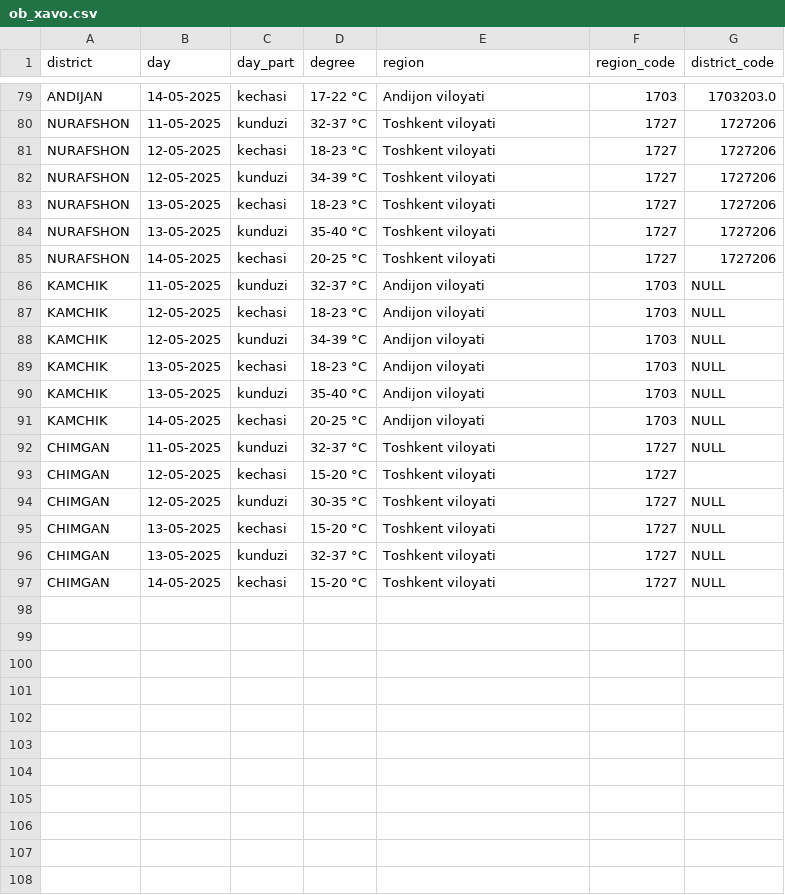
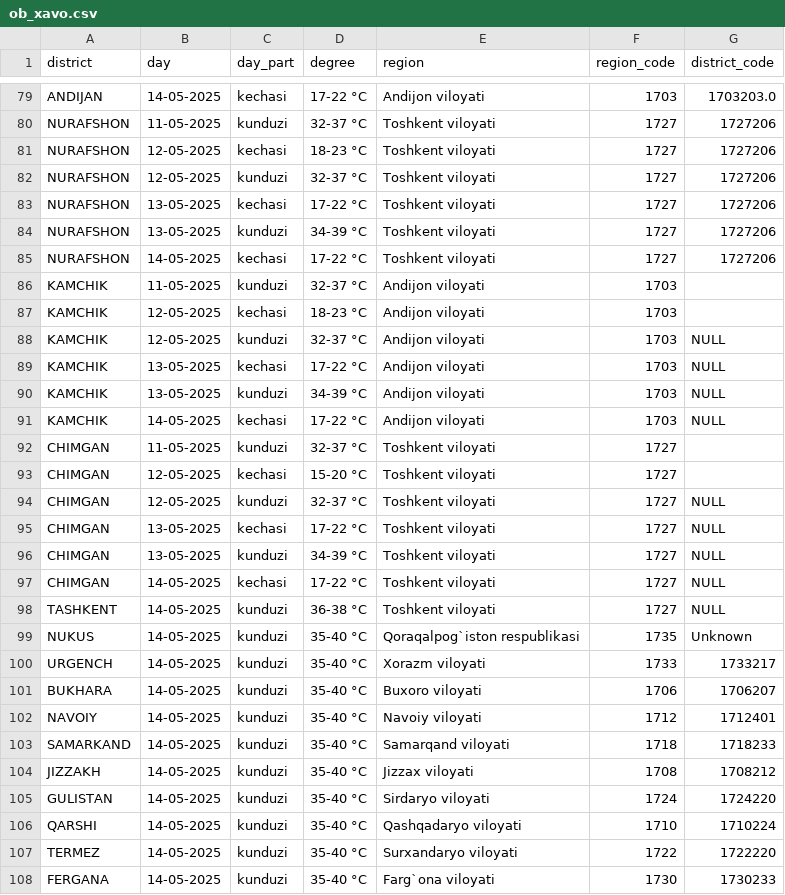
Before and after one commit to krv006/Maab_students, a CSV file: Ob-havo/ob_xavo.csv, drawn as a sheet; only a part is shown, gaps mark what is left out; the diff covers the shown part only.

```diff
--- a/Ob-havo/ob_xavo.csv
+++ b/Ob-havo/ob_xavo.csv
@@ -81,17 +81,28 @@ NURAFSHON,11-05-2025,kunduzi,32-37 °C,Toshkent viloyati,1727,1727206
 NURAFSHON,12-05-2025,kechasi,18-23 °C,Toshkent viloyati,1727,1727206
-NURAFSHON,12-05-2025,kunduzi,34-39 °C,Toshkent viloyati,1727,1727206
-NURAFSHON,13-05-2025,kechasi,18-23 °C,Toshkent viloyati,1727,1727206
-NURAFSHON,13-05-2025,kunduzi,35-40 °C,Toshkent viloyati,1727,1727206
-NURAFSHON,14-05-2025,kechasi,20-25 °C,Toshkent viloyati,1727,1727206
-KAMCHIK,11-05-2025,kunduzi,32-37 °C,Andijon viloyati,1703,NULL
-KAMCHIK,12-05-2025,kechasi,18-23 °C,Andijon viloyati,1703,NULL
-KAMCHIK,12-05-2025,kunduzi,34-39 °C,Andijon viloyati,1703,NULL
-KAMCHIK,13-05-2025,kechasi,18-23 °C,Andijon viloyati,1703,NULL
-KAMCHIK,13-05-2025,kunduzi,35-40 °C,Andijon viloyati,1703,NULL
-KAMCHIK,14-05-2025,kechasi,20-25 °C,Andijon viloyati,1703,NULL
-CHIMGAN,11-05-2025,kunduzi,32-37 °C,Toshkent viloyati,1727,NULL
+NURAFSHON,12-05-2025,kunduzi,32-37 °C,Toshkent viloyati,1727,1727206
+NURAFSHON,13-05-2025,kechasi,17-22 °C,Toshkent viloyati,1727,1727206
+NURAFSHON,13-05-2025,kunduzi,34-39 °C,Toshkent viloyati,1727,1727206
+NURAFSHON,14-05-2025,kechasi,17-22 °C,Toshkent viloyati,1727,1727206
+KAMCHIK,11-05-2025,kunduzi,32-37 °C,Andijon viloyati,1703,
+KAMCHIK,12-05-2025,kechasi,18-23 °C,Andijon viloyati,1703,
+KAMCHIK,12-05-2025,kunduzi,32-37 °C,Andijon viloyati,1703,NULL
+KAMCHIK,13-05-2025,kechasi,17-22 °C,Andijon viloyati,1703,NULL
+KAMCHIK,13-05-2025,kunduzi,34-39 °C,Andijon viloyati,1703,NULL
+KAMCHIK,14-05-2025,kechasi,17-22 °C,Andijon viloyati,1703,NULL
+CHIMGAN,11-05-2025,kunduzi,32-37 °C,Toshkent viloyati,1727,
 CHIMGAN,12-05-2025,kechasi,15-20 °C,Toshkent viloyati,1727,
-CHIMGAN,12-05-2025,kunduzi,30-35 °C,Toshkent viloyati,1727,NULL
-CHIMGAN,13-05-2025,kechasi,15-20 °C,Toshkent viloyati,1727,NULL
-CHIMGAN,13-05-2025,kunduzi,32-37 °C,Toshkent viloyati,1727,NULL
-CHIMGAN,14-05-2025,kechasi,15-20 °C,Toshkent viloyati,1727,NULL
+CHIMGAN,12-05-2025,kunduzi,32-37 °C,Toshkent viloyati,1727,NULL
+CHIMGAN,13-05-2025,kechasi,17-22 °C,Toshkent viloyati,1727,NULL
+CHIMGAN,13-05-2025,kunduzi,34-39 °C,Toshkent viloyati,1727,NULL
+CHIMGAN,14-05-2025,kechasi,17-22 °C,Toshkent viloyati,1727,NULL
+TASHKENT,14-05-2025,kunduzi,36-38 °C,Toshkent viloyati,1727,NULL
+NUKUS,14-05-2025,kunduzi,35-40 °C,Qoraqalpog`iston respublikasi,1735,Unknown
+URGENCH,14-05-2025,kunduzi,35-40 °C,Xorazm viloyati,1733,1733217
+BUKHARA,14-05-2025,kunduzi,35-40 °C,Buxoro viloyati,1706,1706207
+NAVOIY,14-05-2025,kunduzi,35-40 °C,Navoiy viloyati,1712,1712401
+SAMARKAND,14-05-2025,kunduzi,35-40 °C,Samarqand viloyati,1718,1718233
+JIZZAKH,14-05-2025,kunduzi,35-40 °C,Jizzax viloyati,1708,1708212
+GULISTAN,14-05-2025,kunduzi,35-40 °C,Sirdaryo viloyati,1724,1724220
+QARSHI,14-05-2025,kunduzi,35-40 °C,Qashqadaryo viloyati,1710,1710224
+TERMEZ,14-05-2025,kunduzi,35-40 °C,Surxandaryo viloyati,1722,1722220
+FERGANA,14-05-2025,kunduzi,35-40 °C,Farg`ona viloyati,1730,1730233
```
Also changed, not shown: 5 added rows and 55 edited cells elsewhere in this file, 3 other files.
